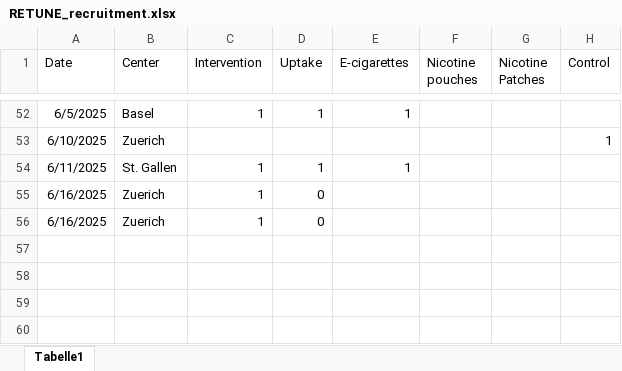
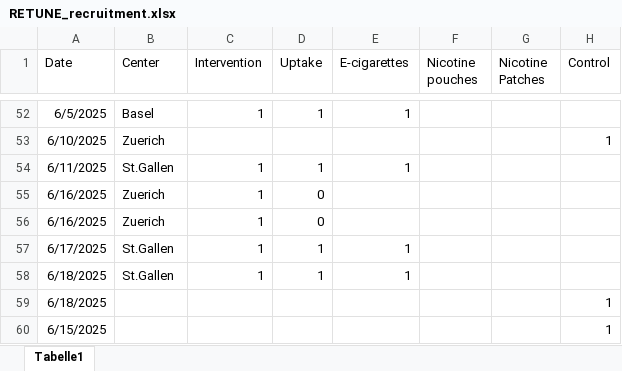
Before and after one commit to christofmanuel/RETUNE_website, an Excel workbook: RETUNE_recruitment.xlsx, sheet Tabelle1, drawn as a sheet; only a part is shown, gaps mark what is left out; values as stored, in another font and other column widths than the file's, no borders; the diff names each change by its address in the sheet, - before the commit and + after, or states it on an @@ line.

Commit message:
Update recruitment numbers

```diff
--- a/RETUNE_recruitment.xlsx (sheet Tabelle1)
+++ b/RETUNE_recruitment.xlsx (sheet Tabelle1)
-B54 (Center): St. Gallen
+B54 (Center): St.Gallen
+row 57: 6/17/2025 | St.Gallen | 1 | 1 | 1
+row 58: 6/18/2025 | St.Gallen | 1 | 1 | 1
+row 59: 6/18/2025 |  |  |  |  |  |  | 1
+row 60: 6/15/2025 |  |  |  |  |  |  | 1
```
Also changed, not shown: 3 other files.
